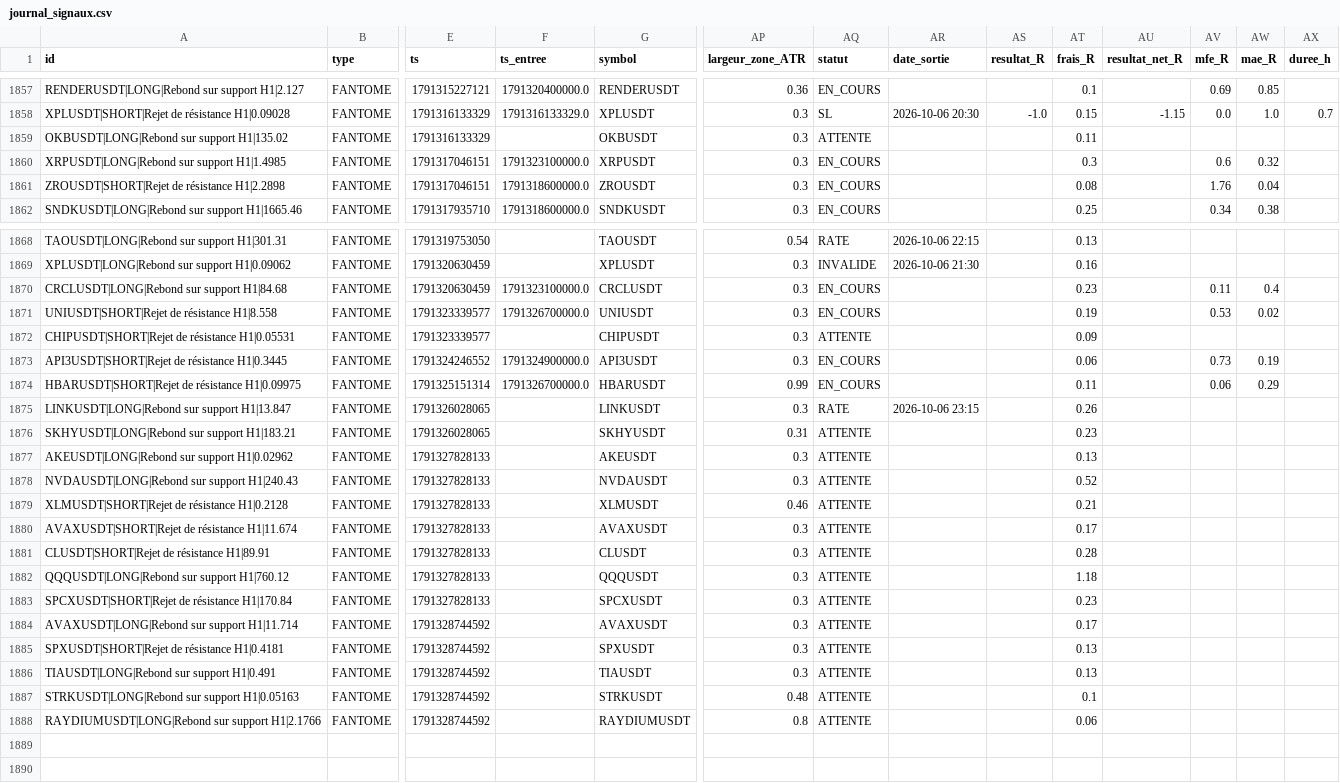
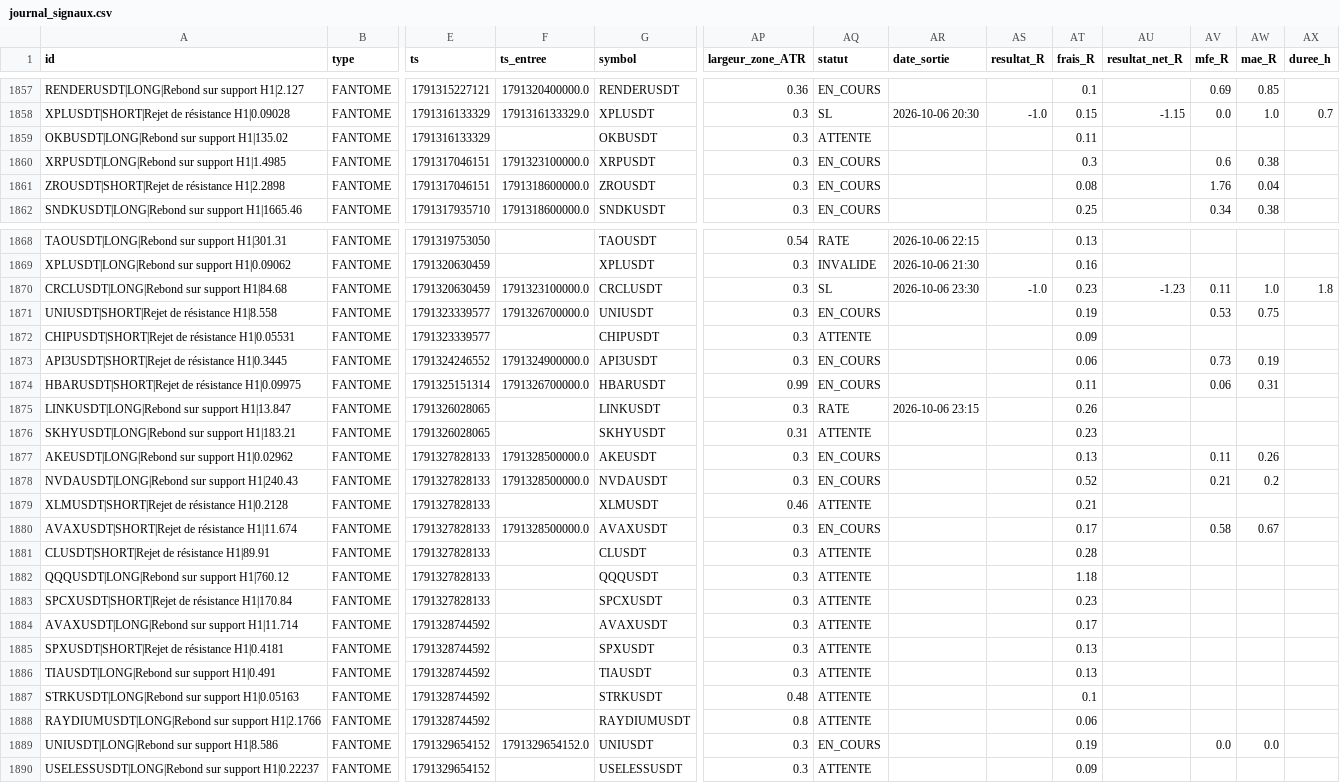
Before and after one commit to fraispropr-ship-it/crypto-pepite, a CSV file: journal_signaux.csv, drawn as a sheet; only a part is shown, gaps mark what is left out; rows hold the shown columns only; the diff covers the shown part only; the diff names each change by its address in the sheet, - before the commit and + after, or states it on an @@ line.

Commit message:
Journal 2026-10-06 23:34 UTC

```diff
--- a/journal_signaux.csv
+++ b/journal_signaux.csv
-AW1860 (mae_R): 0.32
+AW1860 (mae_R): 0.38
-AQ1870 (statut): EN_COURS
+AQ1870 (statut): SL
-AR1870 (date_sortie): (empty)
+AR1870 (date_sortie): 2026-10-06 23:30
-AS1870 (resultat_R): (empty)
+AS1870 (resultat_R): -1.0
-AU1870 (resultat_net_R): (empty)
+AU1870 (resultat_net_R): -1.23
-AW1870 (mae_R): 0.4
+AW1870 (mae_R): 1.0
-AX1870 (duree_h): (empty)
+AX1870 (duree_h): 1.8
-AW1871 (mae_R): 0.02
+AW1871 (mae_R): 0.75
-AW1874 (mae_R): 0.29
+AW1874 (mae_R): 0.31
-F1877:F1878 (ts_entree): (empty)
+F1877:F1878 (ts_entree): 1791328500000.0
-AQ1877:AQ1878 (statut): ATTENTE
+AQ1877:AQ1878 (statut): EN_COURS
-AV1877 (mfe_R): (empty)
+AV1877 (mfe_R): 0.11
-AW1877 (mae_R): (empty)
+AW1877 (mae_R): 0.26
-AV1878 (mfe_R): (empty)
+AV1878 (mfe_R): 0.21
-AW1878 (mae_R): (empty)
+AW1878 (mae_R): 0.2
-F1880 (ts_entree): (empty)
+F1880 (ts_entree): 1791328500000.0
-AQ1880 (statut): ATTENTE
+AQ1880 (statut): EN_COURS
-AV1880 (mfe_R): (empty)
+AV1880 (mfe_R): 0.58
-AW1880 (mae_R): (empty)
+AW1880 (mae_R): 0.67
+row 1889: UNIUSDT|LONG|Rebond sur support H1|8.586 | FANTOME | 1791329654152 | 1791329654152.0 | UNIUSDT | 0.3 | EN_COURS |  |  | 0.19 |  | 0.0 | 0.0
+row 1890: USELESSUSDT|LONG|Rebond sur support H1|0.22237 | FANTOME | 1791329654152 |  | USELESSUSDT | 0.3 | ATTENTE |  |  | 0.09
```
Also changed, not shown: 16 edited cells elsewhere in this file, 1 other file.
